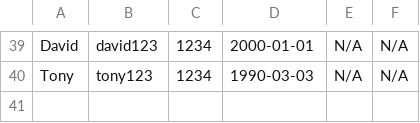
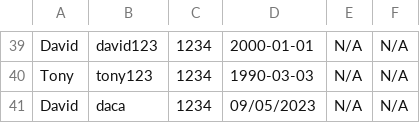
Before and after one commit to DPOO-202510-Grupo4/Proyecto-3, a CSV file: persistencia/personas/empleados.csv, drawn as a sheet; only a part is shown, gaps mark what is left out; the diff names each change by its address in the sheet, - before the commit and + after, or states it on an @@ line.

```diff
--- a/persistencia/personas/empleados.csv
+++ b/persistencia/personas/empleados.csv
+row 41: David | daca | 1234 | 09/05/2023 | N/A | N/A
```
Also changed, not shown: 3 other files.
